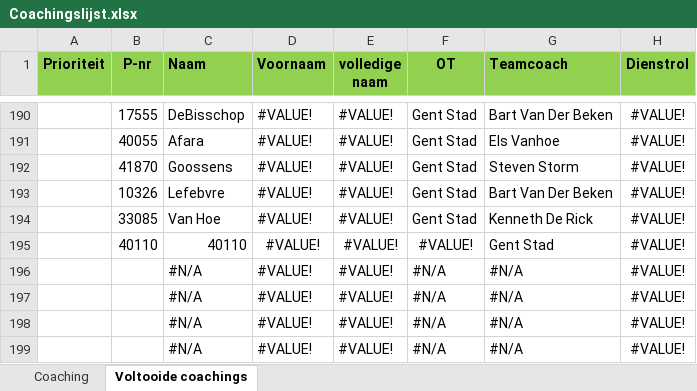
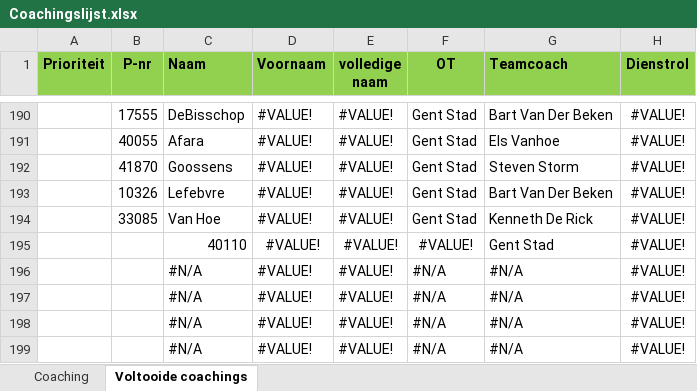
Before and after one commit to Stoffels84/schade, an Excel workbook: Coachingslijst.xlsx, sheet Voltooide coachings, drawn as a sheet; only a part is shown, gaps mark what is left out; values as stored, in another font and other column widths than the file's, no borders; conditional formats and table styles not drawn; the diff names each change by its address in the sheet, - before the commit and + after, or states it on an @@ line.

Commit message:
auto: update vanuit Teams

```diff
--- a/Coachingslijst.xlsx (sheet Voltooide coachings)
+++ b/Coachingslijst.xlsx (sheet Voltooide coachings)
-B195 (P-nr): 40110
+B195 (P-nr): (empty)
```
